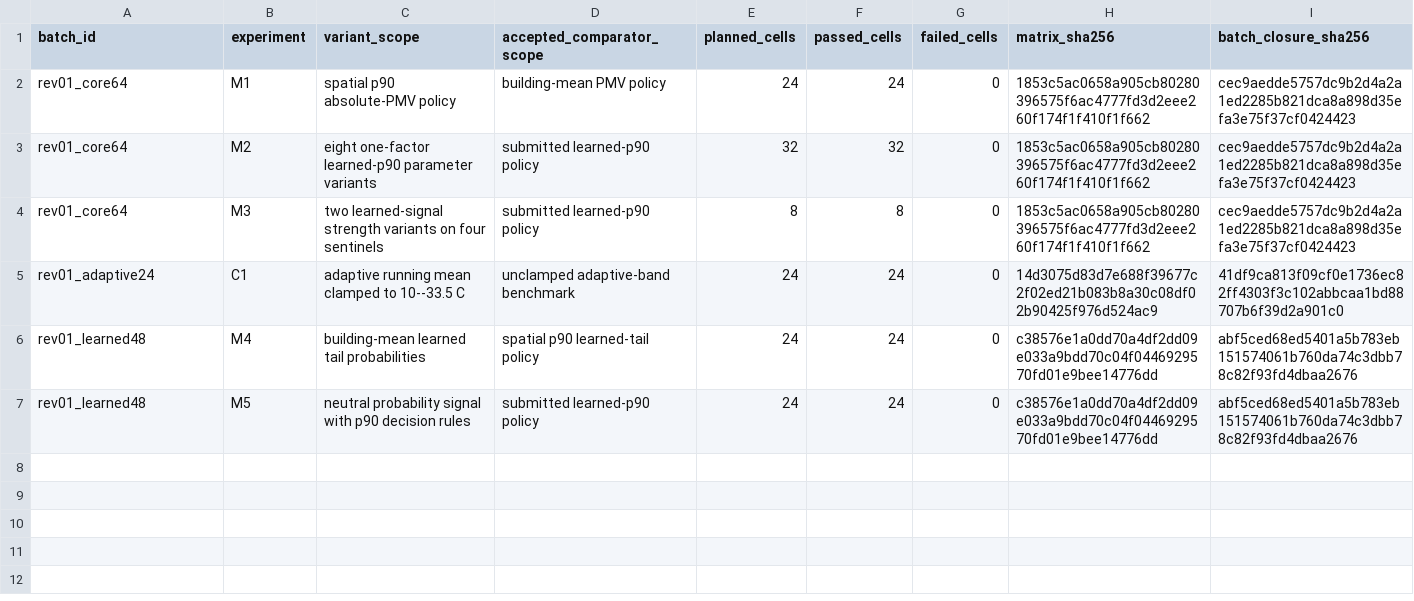
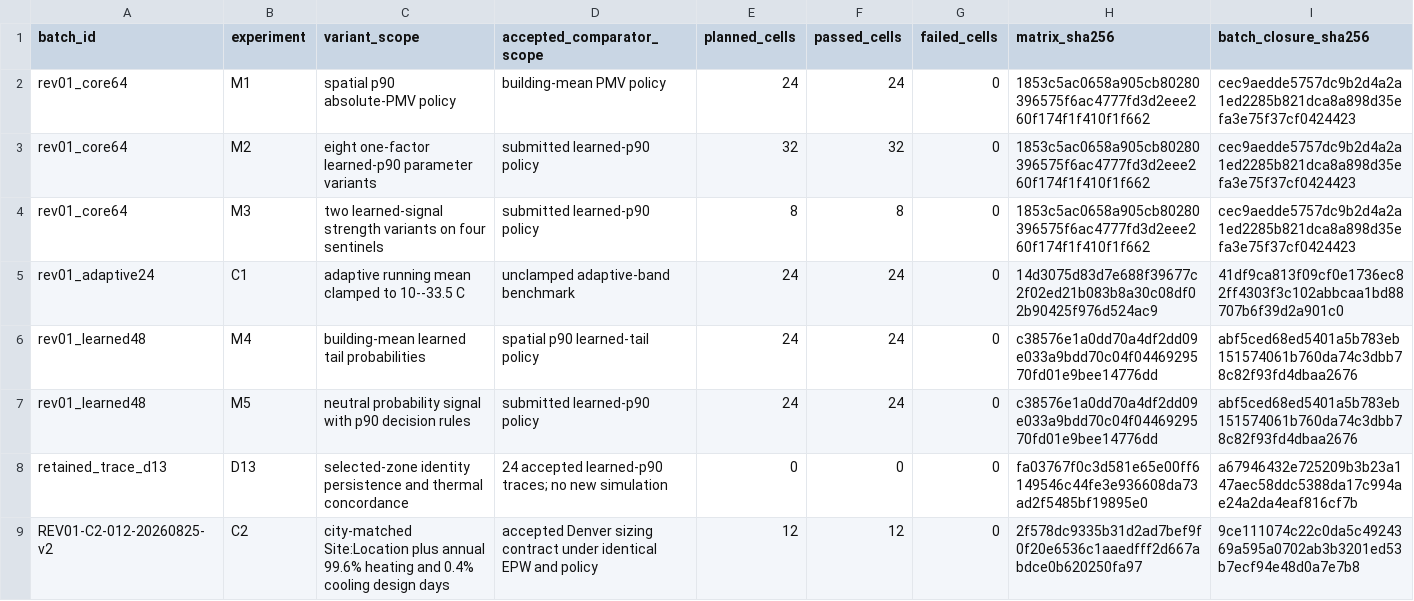
Before and after one commit to clementinec/risk-constrained-setpoint-flexibility, a CSV file: revision_01/RUN_INVENTORY.csv, drawn as a sheet.

Commit message:
Add Revision 01 sizing and spatial diagnostics

```diff
--- a/revision_01/RUN_INVENTORY.csv
+++ b/revision_01/RUN_INVENTORY.csv
@@ -7 +7,3 @@ rev01_learned48,M4,building-mean learned tail probabilities,spatial p90 learned-
 rev01_learned48,M5,neutral probability signal with p90 decision rules,submitted learned-p90 policy,24,24,0,c38576e1a0dd70a4df2dd09e033a9bdd70c04f0446929570fd01e9bee14776dd,abf5ced68ed5401a5b783eb151574061b760da74c3dbb78c82f93fd4dbaa2676
+retained_trace_d13,D13,selected-zone identity persistence and thermal concordance,24 accepted learned-p90 traces; no new simulation,0,0,0,fa03767f0c3d581e65e00ff6149546c44fe3e936608da73ad2f5485bf19895e0,a67946432e725209b3b23a147aec58ddc5388da17c994ae24a2da4eaf816cf7b
+REV01-C2-012-20260825-v2,C2,city-matched Site:Location plus annual 99.6% heating and 0.4% cooling design days,accepted Denver sizing contract under identical EPW and policy,12,12,0,2f578dc9335b31d2ad7bef9f0f20e6536c1aaedfff2d667abdce0b620250fa97,9ce111074c22c0da5c4924369a595a0702ab3b3201ed53b7ecf94e48d0a7e7b8
```
Also changed, not shown: revision_01/summary_outputs/reviewer_evidence_map.csv, 34 other files.
